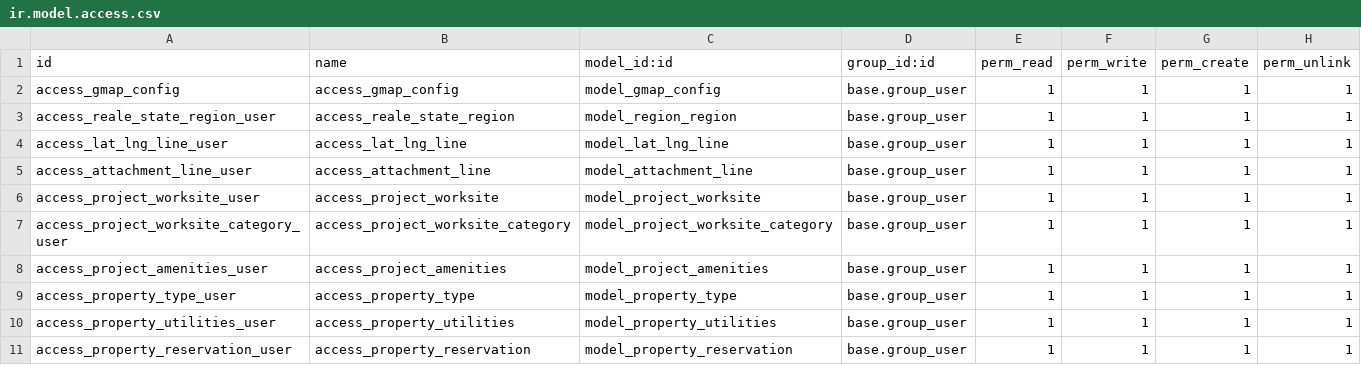
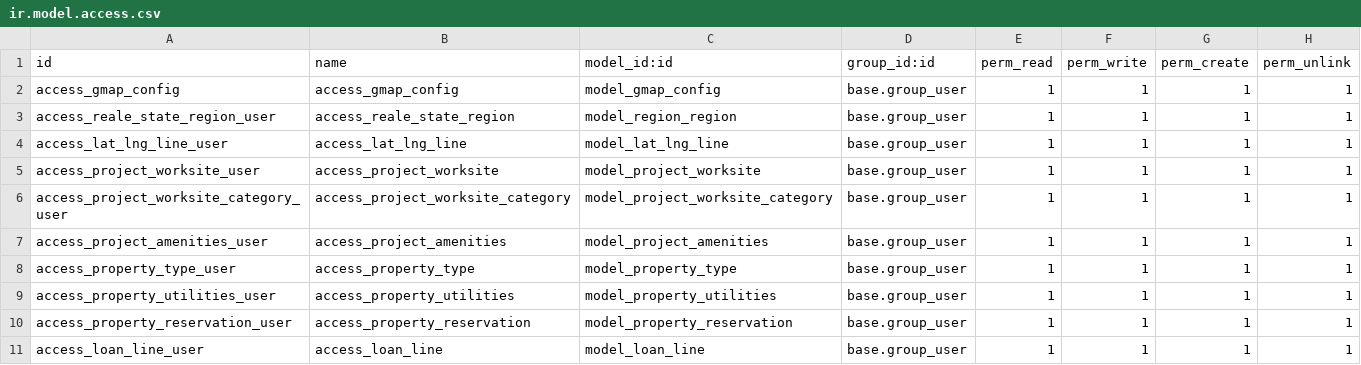
Before and after one commit to Darm1640/bohio-18, a CSV file: real_estate_bits/security/ir.model.access.csv, drawn as a sheet; only a part is shown; the shorter side is filled out with more unchanged rows; the diff names each change by its address in the sheet, - before the commit and + after, or states it on an @@ line.

```diff
--- a/real_estate_bits/security/ir.model.access.csv
+++ b/real_estate_bits/security/ir.model.access.csv
-row 5: access_attachment_line_user | access_attachment_line | model_attachment_line | base.group_user | 1 | 1 | 1 | 1
```
Also changed, not shown: bohio_real_estate/security/ir.model.access.csv, 18 other files.
